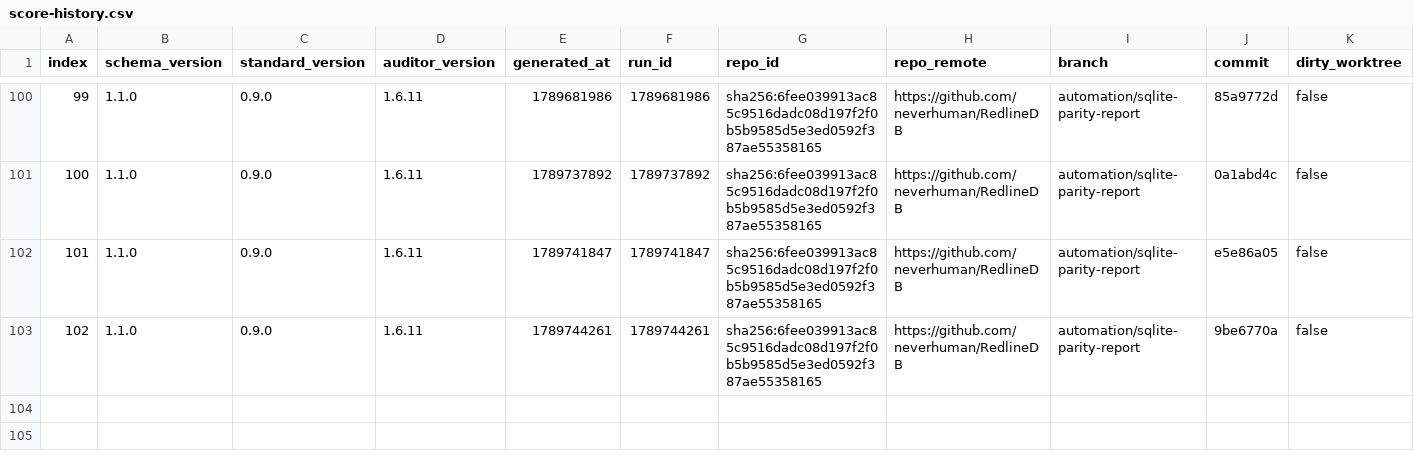
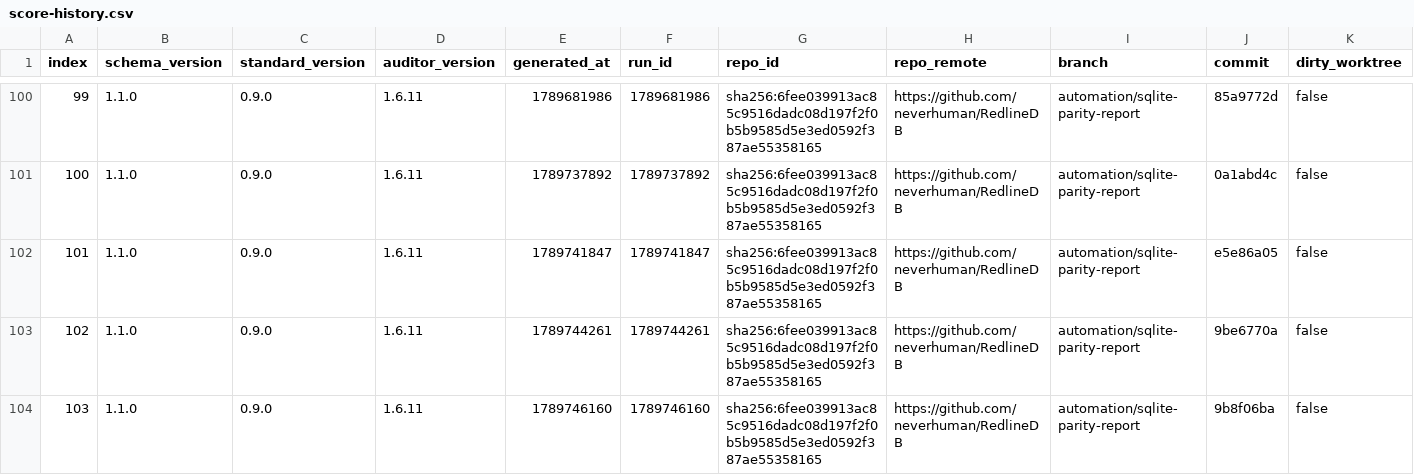
Before and after one commit to neverhuman/RedlineDB, a CSV file: .jankurai/score-history.csv, drawn as a sheet; only a part is shown, gaps mark what is left out; rows hold the shown columns only; the diff names each change by its address in the sheet, - before the commit and + after, or states it on an @@ line.

```diff
--- a/.jankurai/score-history.csv
+++ b/.jankurai/score-history.csv
+row 104: 103 | 1.1.0 | 0.9.0 | 1.6.11 | 1789746160 | 1789746160 | sha256:6fee039913ac85c9516dadc08d197f2f0b5b9585d5e3ed0592f387ae55358165 | https://github.com/neverhuman/RedlineDB | automation/sqlite-parity-report | 9b8f06ba | false
```
Also changed, not shown: benchmark-results/sqlite-parity/latest/ranked.csv, 13 other files.
